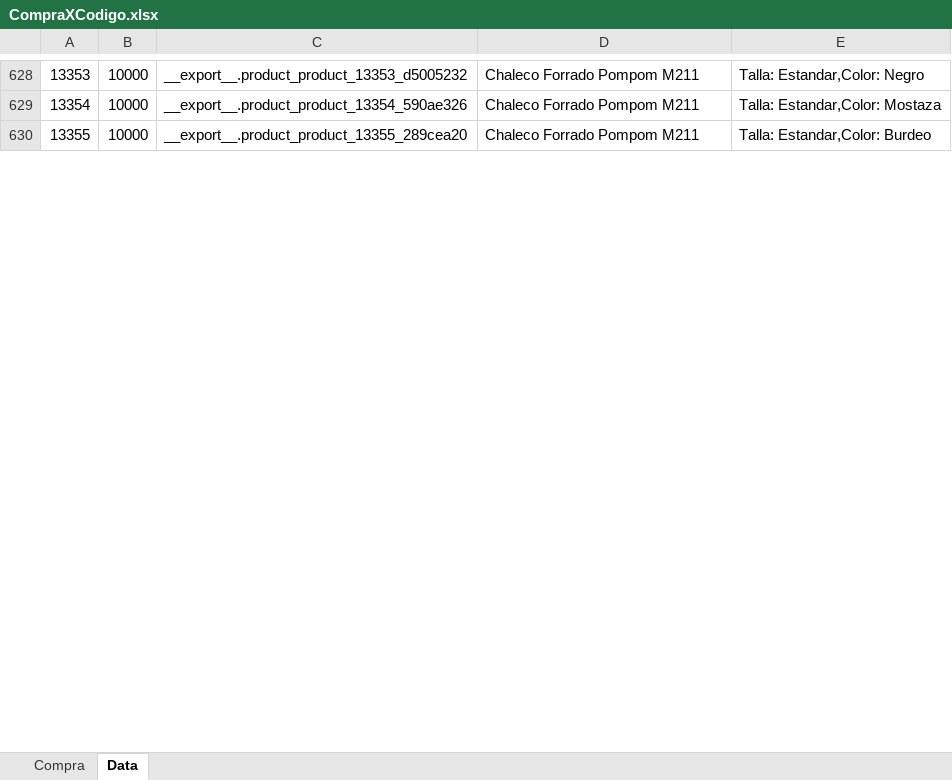
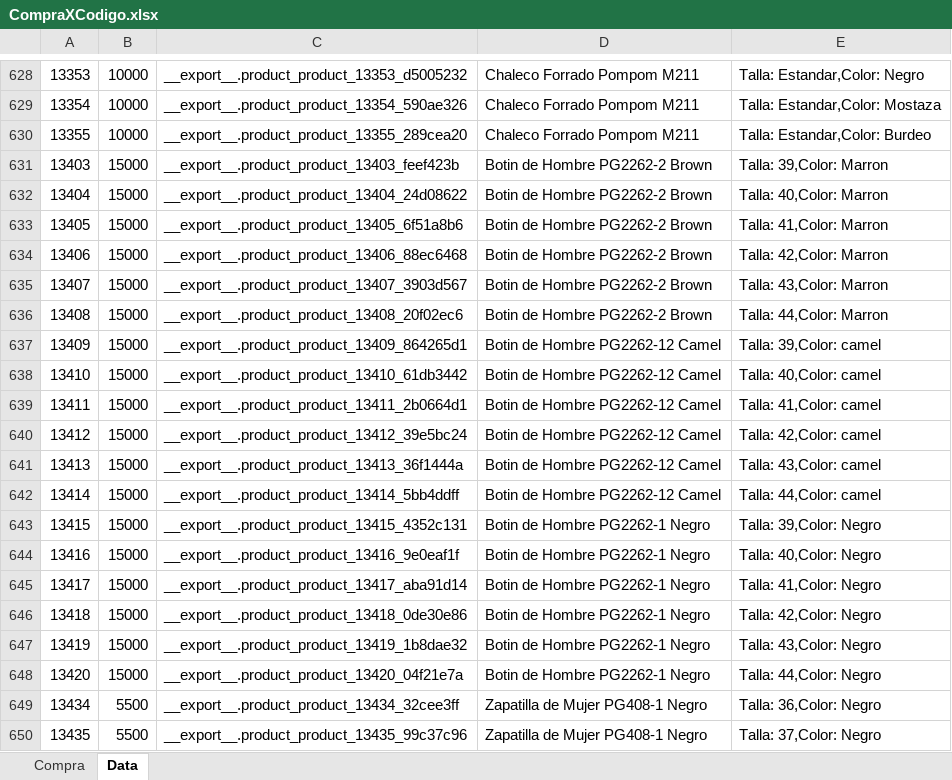
Before and after one commit to andrymoran/FotosMH, an Excel workbook: CompraXCodigo.xlsx, sheet Data, drawn as a sheet; only a part is shown, gaps mark what is left out; values as stored, in another font and other column widths than the file's, no borders; the diff covers the shown part only; the diff names each change by its address in the sheet, - before the commit and + after, or states it on an @@ line.

```diff
--- a/CompraXCodigo.xlsx (sheet Data)
+++ b/CompraXCodigo.xlsx (sheet Data)
+row 631: 13403 | 15000 | __export__.product_product_13403_feef423b | Botin de Hombre PG2262-2 Brown | Talla: 39,Color: Marron
+row 632: 13404 | 15000 | __export__.product_product_13404_24d08622 | Botin de Hombre PG2262-2 Brown | Talla: 40,Color: Marron
+row 633: 13405 | 15000 | __export__.product_product_13405_6f51a8b6 | Botin de Hombre PG2262-2 Brown | Talla: 41,Color: Marron
+row 634: 13406 | 15000 | __export__.product_product_13406_88ec6468 | Botin de Hombre PG2262-2 Brown | Talla: 42,Color: Marron
+row 635: 13407 | 15000 | __export__.product_product_13407_3903d567 | Botin de Hombre PG2262-2 Brown | Talla: 43,Color: Marron
+row 636: 13408 | 15000 | __export__.product_product_13408_20f02ec6 | Botin de Hombre PG2262-2 Brown | Talla: 44,Color: Marron
+row 637: 13409 | 15000 | __export__.product_product_13409_864265d1 | Botin de Hombre PG2262-12 Camel | Talla: 39,Color: camel
+row 638: 13410 | 15000 | __export__.product_product_13410_61db3442 | Botin de Hombre PG2262-12 Camel | Talla: 40,Color: camel
+row 639: 13411 | 15000 | __export__.product_product_13411_2b0664d1 | Botin de Hombre PG2262-12 Camel | Talla: 41,Color: camel
+row 640: 13412 | 15000 | __export__.product_product_13412_39e5bc24 | Botin de Hombre PG2262-12 Camel | Talla: 42,Color: camel
+row 641: 13413 | 15000 | __export__.product_product_13413_36f1444a | Botin de Hombre PG2262-12 Camel | Talla: 43,Color: camel
+row 642: 13414 | 15000 | __export__.product_product_13414_5bb4ddff | Botin de Hombre PG2262-12 Camel | Talla: 44,Color: camel
+row 643: 13415 | 15000 | __export__.product_product_13415_4352c131 | Botin de Hombre PG2262-1 Negro | Talla: 39,Color: Negro
+row 644: 13416 | 15000 | __export__.product_product_13416_9e0eaf1f | Botin de Hombre PG2262-1 Negro | Talla: 40,Color: Negro
+row 645: 13417 | 15000 | __export__.product_product_13417_aba91d14 | Botin de Hombre PG2262-1 Negro | Talla: 41,Color: Negro
+row 646: 13418 | 15000 | __export__.product_product_13418_0de30e86 | Botin de Hombre PG2262-1 Negro | Talla: 42,Color: Negro
+row 647: 13419 | 15000 | __export__.product_product_13419_1b8dae32 | Botin de Hombre PG2262-1 Negro | Talla: 43,Color: Negro
+row 648: 13420 | 15000 | __export__.product_product_13420_04f21e7a | Botin de Hombre PG2262-1 Negro | Talla: 44,Color: Negro
+row 649: 13434 | 5500 | __export__.product_product_13434_32cee3ff | Zapatilla de Mujer PG408-1 Negro | Talla: 36,Color: Negro
+row 650: 13435 | 5500 | __export__.product_product_13435_99c37c96 | Zapatilla de Mujer PG408-1 Negro | Talla: 37,Color: Negro
```
Also changed, not shown: 94 added rows and 38 edited cells elsewhere in this sheet, Paris/Publicar.xlsx, 39 other files.
